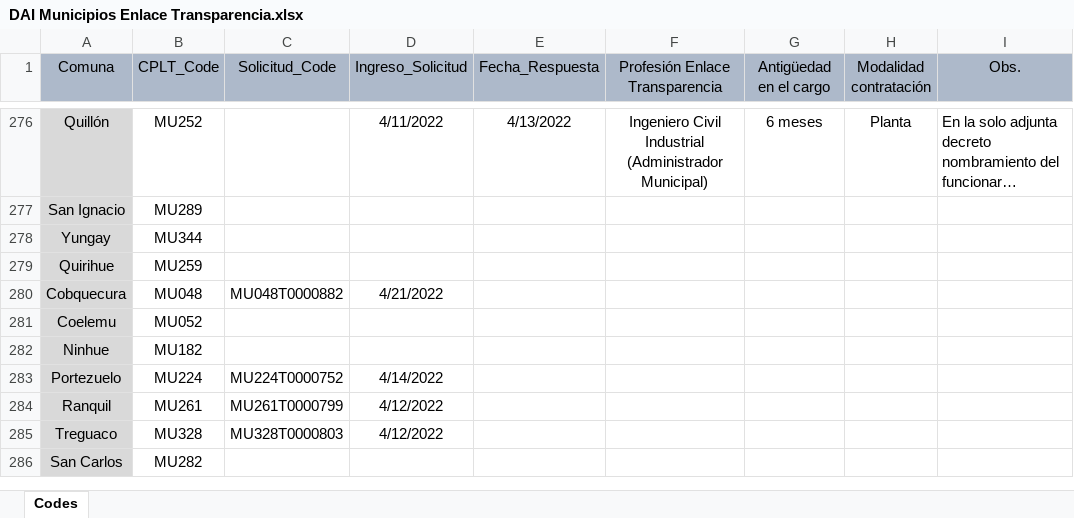
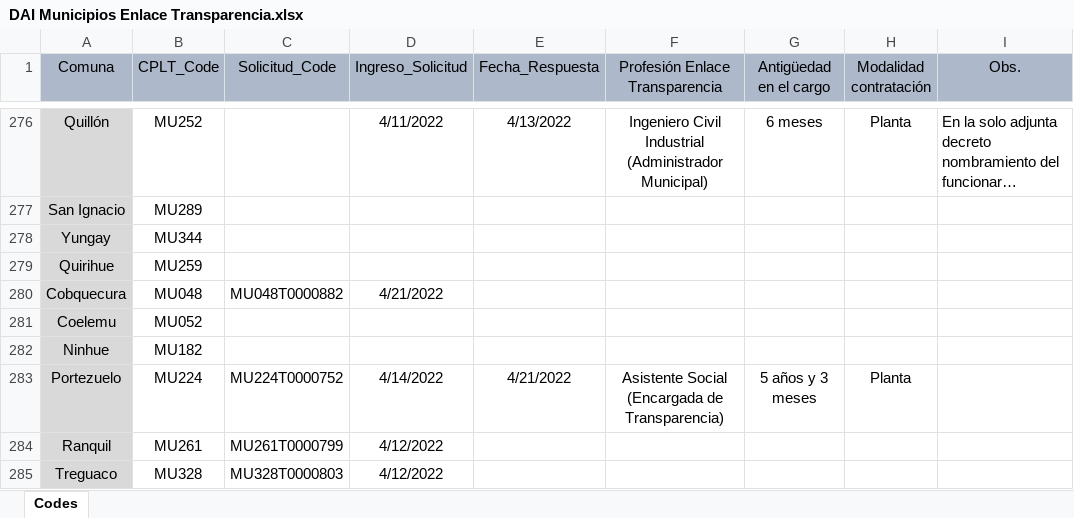
Before and after one commit to bgonzalezbustamante/local-gov-indicators, an Excel workbook: data/raw/CPLT/Request/DAI Municipios Enlace Transparencia.xlsx, sheet Codes, drawn as a sheet; only a part is shown, gaps mark what is left out; the shorter side is filled out with more unchanged rows; long unchanged cells end in …; values as stored, in another font and other column widths than the file's, no borders; the diff covers the shown part only; the diff names each change by its address in the sheet, - before the commit and + after, or states it on an @@ line.

Commit message:
Update DAI Municipios Enlace Transparencia.xlsx

```diff
--- a/data/raw/CPLT/Request/DAI Municipios Enlace Transparencia.xlsx (sheet Codes)
+++ b/data/raw/CPLT/Request/DAI Municipios Enlace Transparencia.xlsx (sheet Codes)
-E283 (Fecha_Respuesta): (empty)
+E283 (Fecha_Respuesta): 4/21/2022
-F283 (Profesión Enlace Transparencia): (empty)
+F283 (Profesión Enlace Transparencia): Asistente Social (Encargada de Transparencia)
-G283 (Antigüedad en el cargo): (empty)
+G283 (Antigüedad en el cargo): 5 años y 3 meses
-H283 (Modalidad contratación): (empty)
+H283 (Modalidad contratación): Planta
```
Also changed, not shown: 24 edited cells elsewhere in this sheet.
